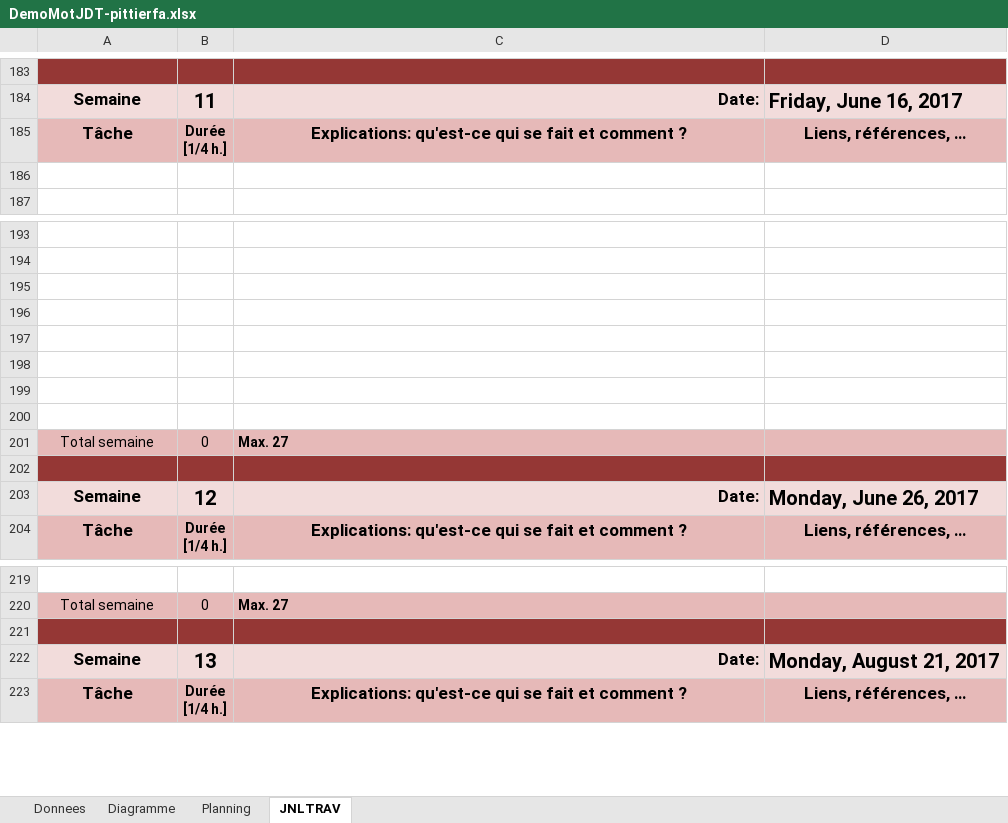
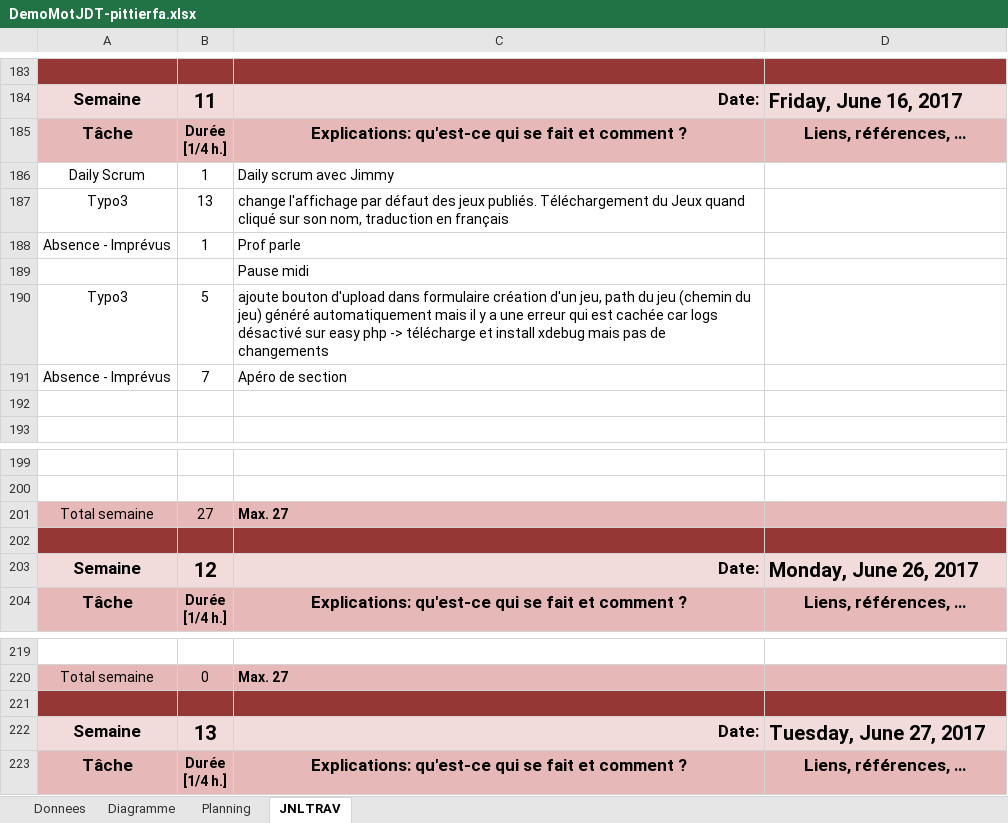
Before and after one commit to LopezJim/Demomot, an Excel workbook: doc/DemoMotJDT-pittierfa.xlsx, sheet JNLTRAV, drawn as a sheet; only a part is shown, gaps mark what is left out; values as stored, in another font and other column widths than the file's, no borders; charts and pictures not drawn; 1 other sheet too large or unreadable and not compared; removed rows and columns are numbered as before the commit, all else as after; the diff names each change by its address in the sheet, - before the commit and + after, or states it on an @@ line.

Commit message:
MAJ JDT + DailyScrum 16.06.17 v.FPR

```diff
--- a/doc/DemoMotJDT-pittierfa.xlsx (sheet JNLTRAV)
+++ b/doc/DemoMotJDT-pittierfa.xlsx (sheet JNLTRAV)
+row 186: Daily Scrum | 1 | Daily scrum avec Jimmy
+row 187: Typo3 | 13 | change l'affichage par défaut des jeux publiés. Téléchargement du Jeux quand cliqué sur son nom, traduction en français
+row 188: Absence - Imprévus | 1 | Prof parle
+row 189:  |  | Pause midi
+row 190: Typo3 | 5 | ajoute bouton d'upload dans formulaire création d'un jeu, path du jeu (chemin du jeu) généré automatiquement mais il y a une erreur qui est cachée car logs désactivé sur easy php -> télécharge et install xdebug mais pas de changements
+row 191: Absence - Imprévus | 7 | Apéro de section
-row 195: (empty)
-row 196: (empty)
-row 197: (empty)
-row 198: (empty)
-row 199: (empty)
-row 200: (empty)
-B201: 0
+B201: 27
-D222: Monday, August 21, 2017
+D222: Tuesday, June 27, 2017
```
Also changed, not shown: charts or pictures, 1 other file.
